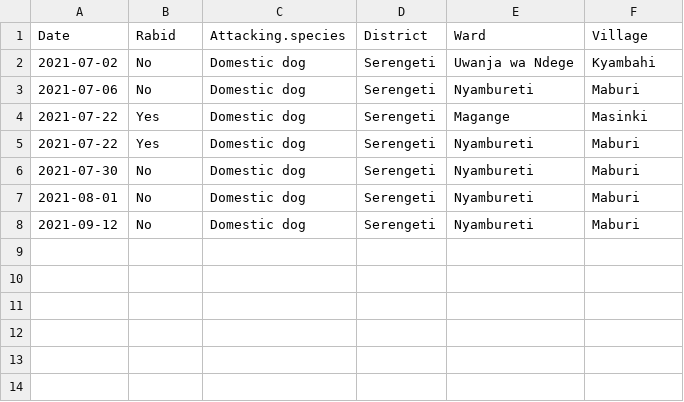
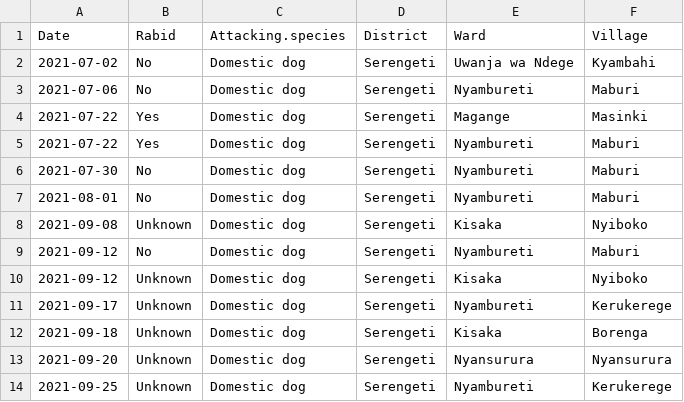
Before and after one commit to RabiesResearch/Serengeti_Review, a CSV file: output/Serengeti_Rabies_Exposures_Q3.csv, drawn as a sheet; the diff names each change by its address in the sheet, - before the commit and + after, or states it on an @@ line.

```diff
--- a/output/Serengeti_Rabies_Exposures_Q3.csv
+++ b/output/Serengeti_Rabies_Exposures_Q3.csv
+row 8: 2021-09-08 | Unknown | Domestic dog | Serengeti | Kisaka | Nyiboko
+row 10: 2021-09-12 | Unknown | Domestic dog | Serengeti | Kisaka | Nyiboko
+row 11: 2021-09-17 | Unknown | Domestic dog | Serengeti | Nyambureti | Kerukerege
+row 12: 2021-09-18 | Unknown | Domestic dog | Serengeti | Kisaka | Borenga
+row 13: 2021-09-20 | Unknown | Domestic dog | Serengeti | Nyansurura | Nyansurura
+row 14: 2021-09-25 | Unknown | Domestic dog | Serengeti | Nyambureti | Kerukerege
```
Also changed, not shown: output/Serengeti_Rabies_Cases_Q1.csv, output/Serengeti_Rabies_Cases_Q4.csv, 27 other files.
